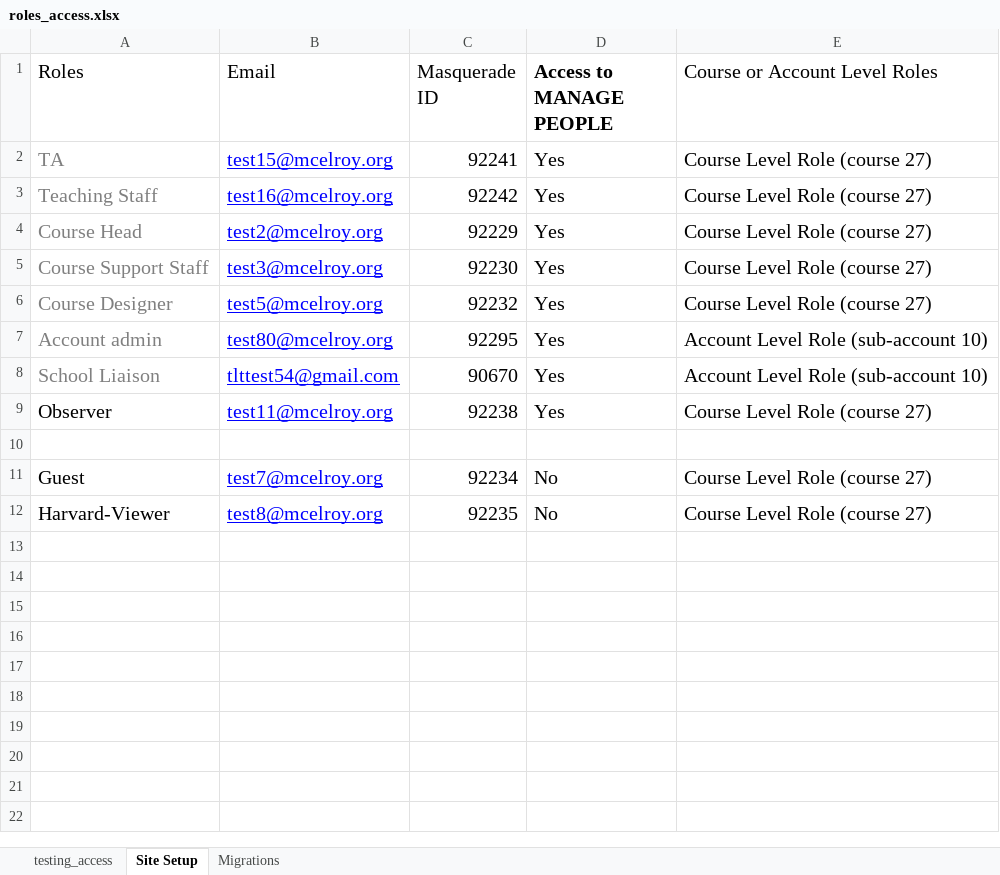
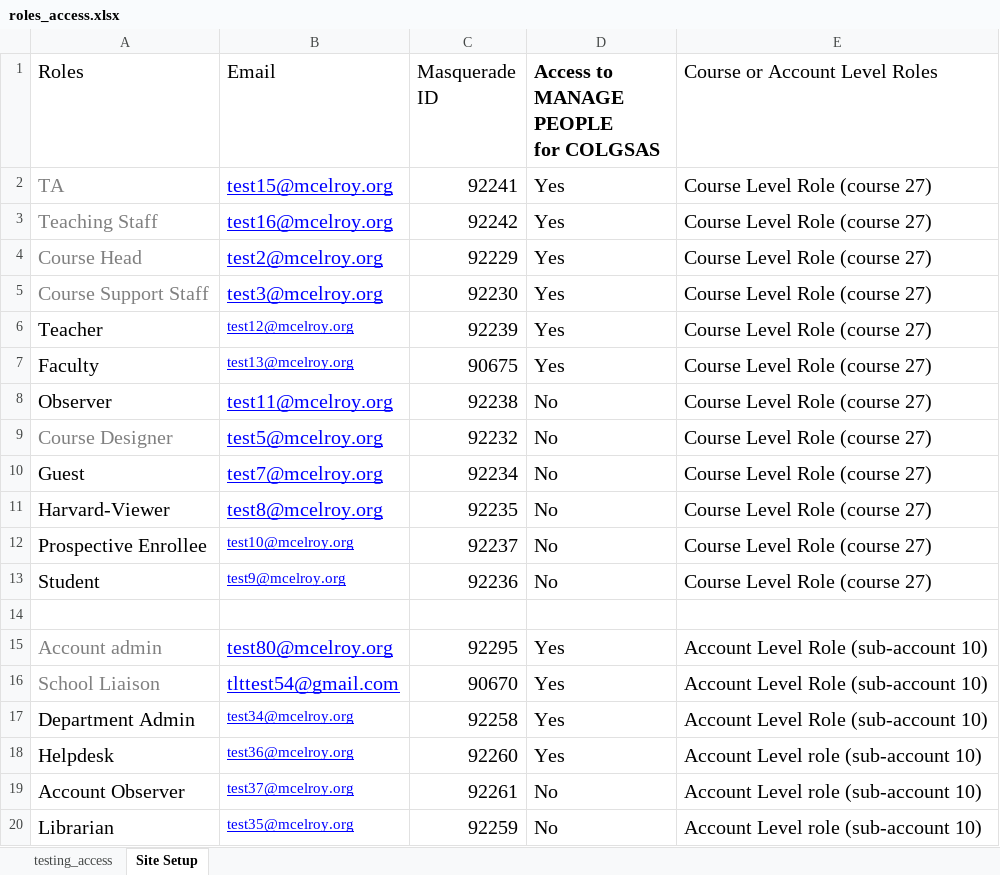
Before and after one commit to Harvard-University-iCommons/canvas_manage_course, an Excel workbook: selenium_tests/manage_people/test_data/roles_access.xlsx, sheet Site Setup, drawn as a sheet; values as stored, in another font and other column widths than the file's, no borders; removed rows and columns are numbered as before the commit, all else as after; ↵ is a line break in a cell; the diff names each change by its address in the sheet, - before the commit and + after, or states it on an @@ line.

Commit message:
- Updated and added to existing manage people permissions tests - Added all the various roles that will be under test for the test course and cleaned up for a cleaner looking format.

```diff
--- a/selenium_tests/manage_people/test_data/roles_access.xlsx (sheet Site Setup)
+++ b/selenium_tests/manage_people/test_data/roles_access.xlsx (sheet Site Setup)
-sheet tab: Migrations
-D1: Access to MANAGE PEOPLE
+D1: Access to MANAGE PEOPLE ↵ for COLGSAS
+row 6: Teacher | test12@mcelroy.org | 92239 | Yes | Course Level Role (course 27)
+row 7: Faculty | test13@mcelroy.org | 90675 | Yes | Course Level Role (course 27)
+row 8: Observer | test11@mcelroy.org | 92238 | No | Course Level Role (course 27)
-D9: Yes
+D9: No
@@ row 11 moved to row 10: Guest @@
@@ row 12 moved to row 11: Harvard-Viewer @@
+row 12: Prospective Enrollee | test10@mcelroy.org | 92237 | No | Course Level Role (course 27)
+row 13: Student | test9@mcelroy.org | 92236 | No | Course Level Role (course 27)
+row 14: (empty)
-row 9: Observer | test11@mcelroy.org | 92238 | Yes | Course Level Role (course 27)
-row 17: (empty)
+row 17: Department Admin | test34@mcelroy.org | 92258 | Yes | Account Level Role (sub-account 10)
+row 18: Helpdesk | test36@mcelroy.org | 92260 | Yes | Account Level role (sub-account 10)
+row 19: Account Observer | test37@mcelroy.org | 92261 | No | Account Level role (sub-account 10)
+row 20: Librarian | test35@mcelroy.org | 92259 | No | Account Level role (sub-account 10)
```
Also changed, not shown: sheet testing_access, 2 other files.
